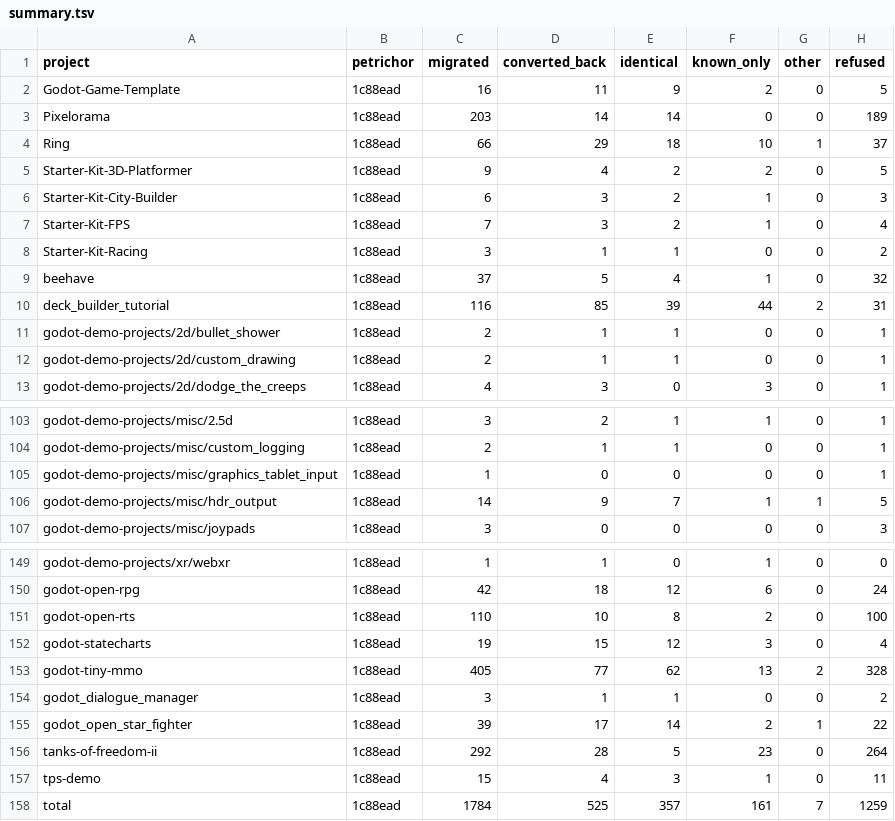
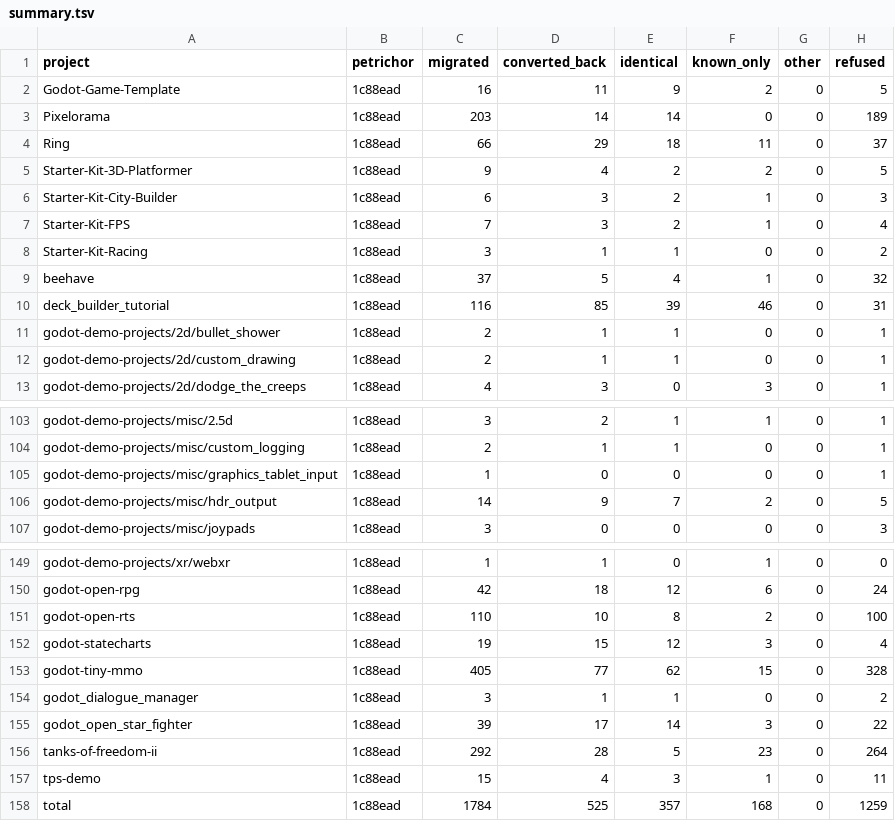
Before and after one commit to YYF233333/petrichor-corpus, a TSV file: surveys/round-trip/results/summary.tsv, drawn as a sheet; only a part is shown, gaps mark what is left out.

```diff
--- a/surveys/round-trip/results/summary.tsv
+++ b/surveys/round-trip/results/summary.tsv
@@ -3,3 +3,3 @@ Godot-Game-Template	1c88ead	16	11	9	2	0	5
 Pixelorama	1c88ead	203	14	14	0	0	189
-Ring	1c88ead	66	29	18	10	1	37
+Ring	1c88ead	66	29	18	11	0	37
 Starter-Kit-3D-Platformer	1c88ead	9	4	2	2	0	5
@@ -9,3 +9,3 @@ Starter-Kit-Racing	1c88ead	3	1	1	0	0	2
 beehave	1c88ead	37	5	4	1	0	32
-deck_builder_tutorial	1c88ead	116	85	39	44	2	31
+deck_builder_tutorial	1c88ead	116	85	39	46	0	31
 godot-demo-projects/2d/bullet_shower	1c88ead	2	1	1	0	0	1
@@ -105,3 +105,3 @@ godot-demo-projects/misc/custom_logging	1c88ead	2	1	1	0	0	1
 godot-demo-projects/misc/graphics_tablet_input	1c88ead	1	0	0	0	0	1
-godot-demo-projects/misc/hdr_output	1c88ead	14	9	7	1	1	5
+godot-demo-projects/misc/hdr_output	1c88ead	14	9	7	2	0	5
 godot-demo-projects/misc/joypads	1c88ead	3	0	0	0	0	3
@@ -152,7 +152,7 @@ godot-open-rts	1c88ead	110	10	8	2	0	100
 godot-statecharts	1c88ead	19	15	12	3	0	4
-godot-tiny-mmo	1c88ead	405	77	62	13	2	328
+godot-tiny-mmo	1c88ead	405	77	62	15	0	328
 godot_dialogue_manager	1c88ead	3	1	1	0	0	2
-godot_open_star_fighter	1c88ead	39	17	14	2	1	22
+godot_open_star_fighter	1c88ead	39	17	14	3	0	22
 tanks-of-freedom-ii	1c88ead	292	28	5	23	0	264
 tps-demo	1c88ead	15	4	3	1	0	11
-total	1c88ead	1784	525	357	161	7	1259
+total	1c88ead	1784	525	357	168	0	1259
```
Also changed, not shown: surveys/round-trip/results/files.tsv, surveys/round-trip/results/rules.tsv, 2 other files.
